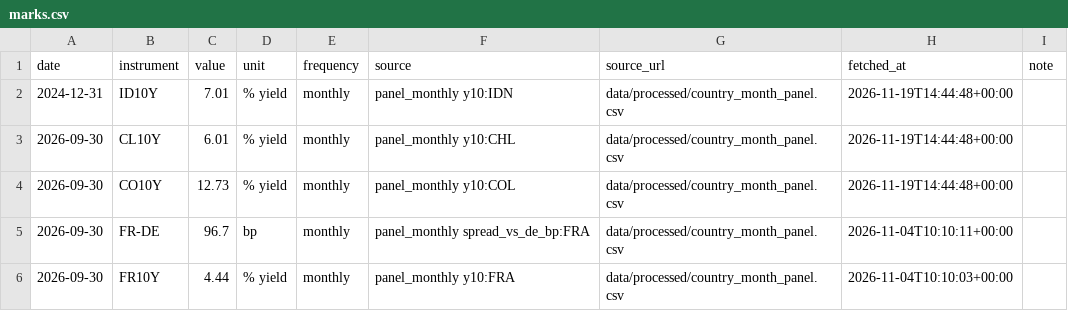
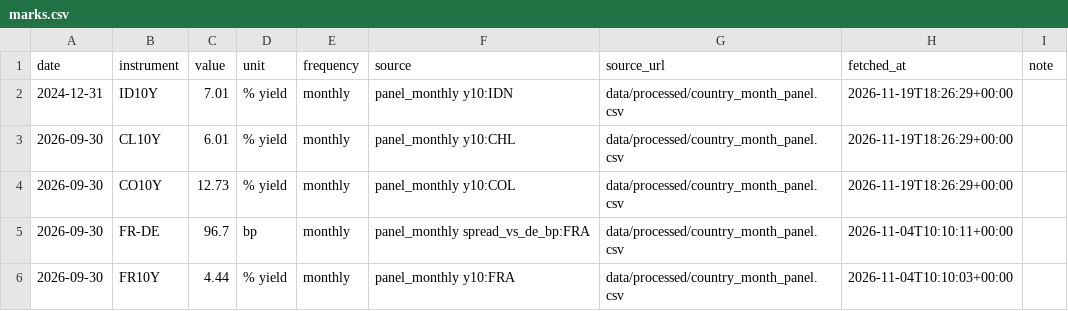
Before and after one commit to EthanC100/em-macro, a CSV file: data/ledger/marks.csv, drawn as a sheet; only a part is shown; the diff covers the shown part only.

```diff
--- a/data/ledger/marks.csv
+++ b/data/ledger/marks.csv
@@ -1,5 +1,5 @@
 date,instrument,value,unit,frequency,source,source_url,fetched_at,note
-2024-12-31,ID10Y,7.01,% yield,monthly,panel_monthly y10:IDN,data/processed/country_month_panel.csv,2026-11-19T14:44:48+00:00,
-2026-09-30,CL10Y,6.01,% yield,monthly,panel_monthly y10:CHL,data/processed/country_month_panel.csv,2026-11-19T14:44:48+00:00,
-2026-09-30,CO10Y,12.73,% yield,monthly,panel_monthly y10:COL,data/processed/country_month_panel.csv,2026-11-19T14:44:48+00:00,
+2024-12-31,ID10Y,7.01,% yield,monthly,panel_monthly y10:IDN,data/processed/country_month_panel.csv,2026-11-19T18:26:29+00:00,
+2026-09-30,CL10Y,6.01,% yield,monthly,panel_monthly y10:CHL,data/processed/country_month_panel.csv,2026-11-19T18:26:29+00:00,
+2026-09-30,CO10Y,12.73,% yield,monthly,panel_monthly y10:COL,data/processed/country_month_panel.csv,2026-11-19T18:26:29+00:00,
 2026-09-30,FR-DE,96.7,bp,monthly,panel_monthly spread_vs_de_bp:FRA,data/processed/country_month_panel.csv,2026-11-04T10:10:11+00:00,
```
Also changed, not shown: 10 added rows and 28 edited cells elsewhere in this file, data/ledger/automation_log.csv, 3 other files.
